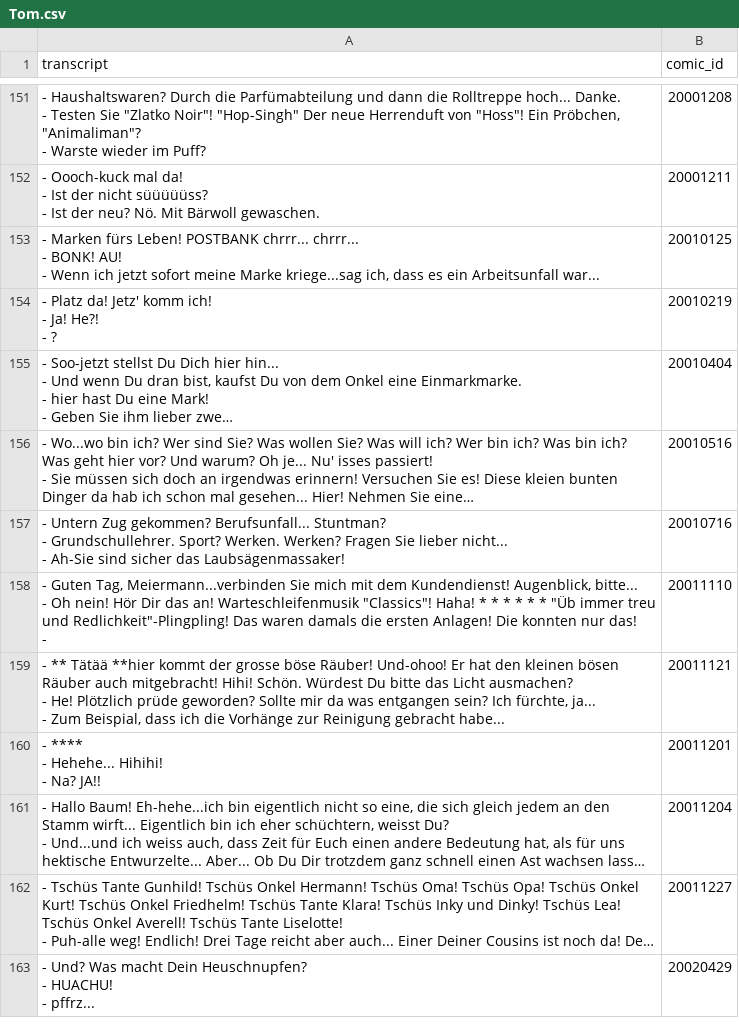
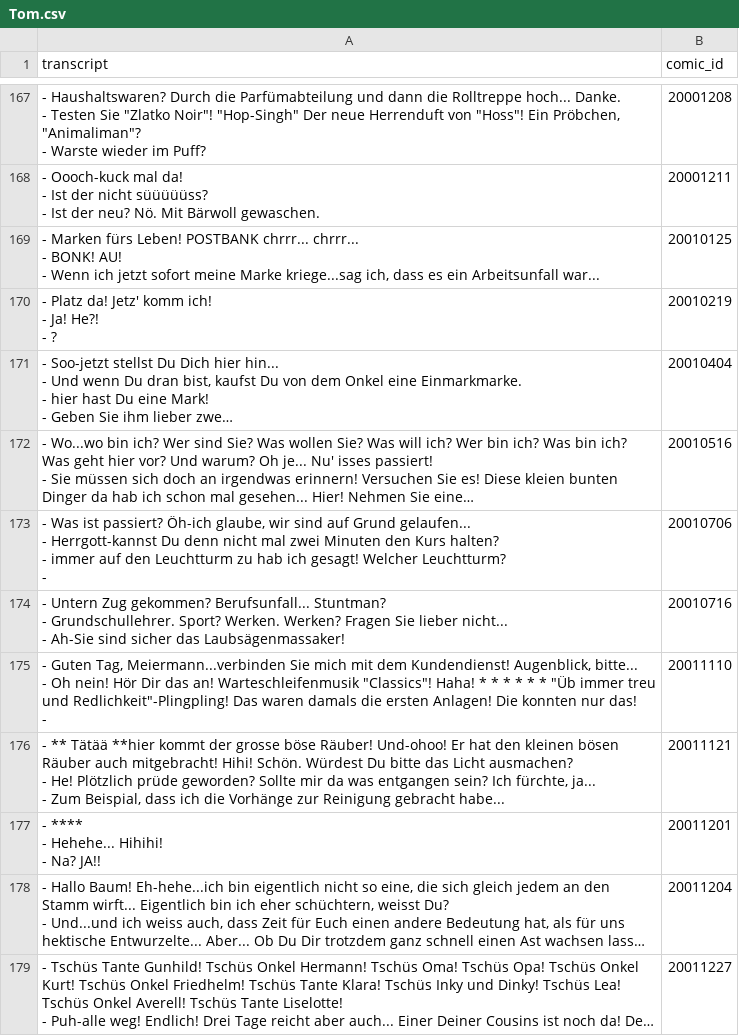
Before and after one commit to Dobby233Liu/garfield.csv, a CSV file: Tom.csv, drawn as a sheet; only a part is shown, gaps mark what is left out; the shorter side is filled out with more unchanged rows; long unchanged cells end in …; ↵ is a line break in a cell; the diff covers the shown part only; the diff names each change by its address in the sheet, - before the commit and + after, or states it on an @@ line.

```diff
--- a/Tom.csv
+++ b/Tom.csv
+row 173: - Was ist passiert? Öh-ich glaube, wir sind auf Grund gelaufen... ↵ - Herrgott-kannst Du denn nicht mal zwei Minuten den Kurs halten? ↵ - immer auf den Leuchtturm zu hab ich gesagt! Welcher Leuchtturm? ↵ - | 20010706
```
Also changed, not shown: 18 added rows elsewhere in this file, 14 other files.
